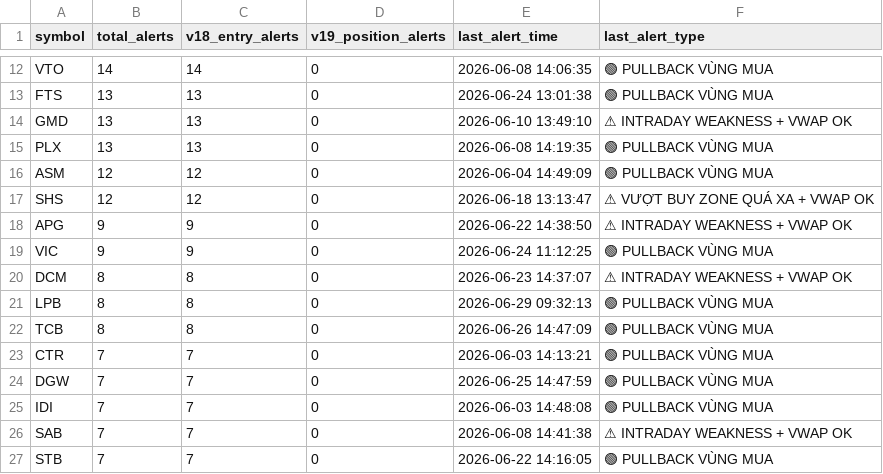
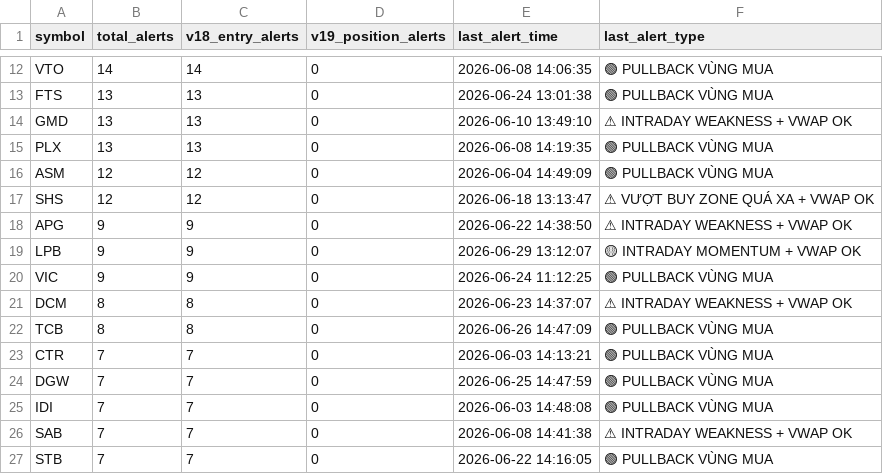
Before and after one commit to tothanhhai02090286-rgb/trading-bot-vn, a CSV file: tracker_output/v193_alert_stats.csv, drawn as a sheet; only a part is shown, gaps mark what is left out; removed rows and columns are numbered as before the commit, all else as after; the diff names each change by its address in the sheet, - before the commit and + after, or states it on an @@ line.

Commit message:
V19.3.1 journal sync: update alert stats

```diff
--- a/tracker_output/v193_alert_stats.csv
+++ b/tracker_output/v193_alert_stats.csv
+row 19: LPB | 9 | 9 | 0 | 2026-06-29 13:12:07 | 🟡 INTRADAY MOMENTUM + VWAP OK
-row 21: LPB | 8 | 8 | 0 | 2026-06-29 09:32:13 | 🟢 PULLBACK VÙNG MUA
```
